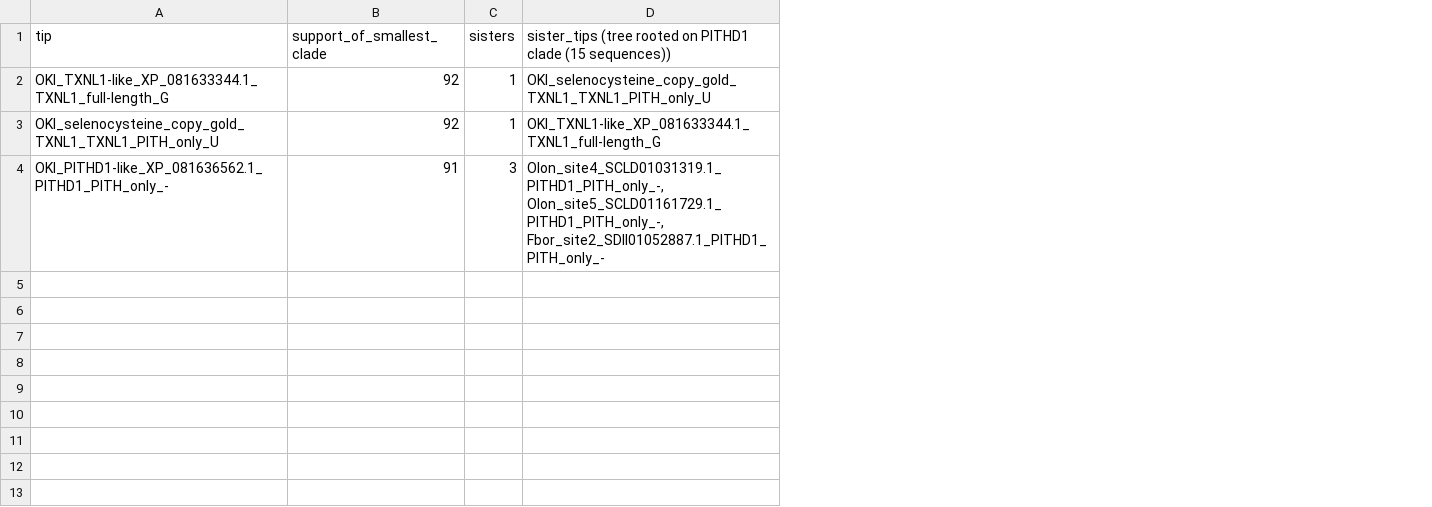
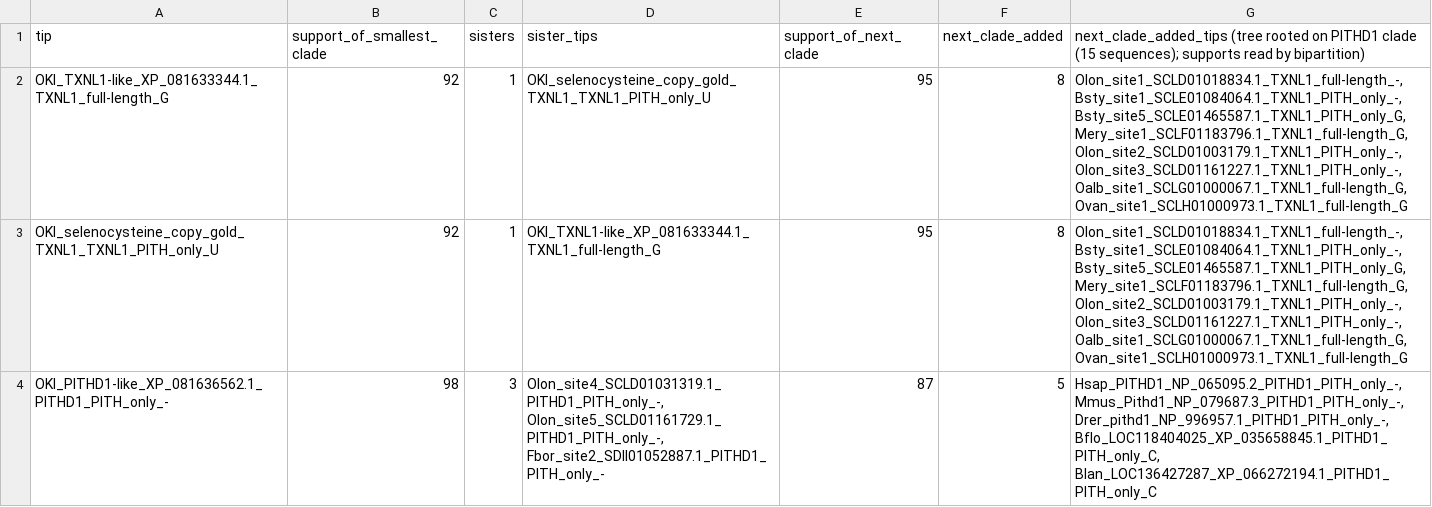
Before and after one commit to oist/LuscombeU_Oikopleura_Selenoproteins, a TSV file: results/tables/stage2_txnl1_paralogs_tree.tsv, drawn as a sheet; the diff names each change by its address in the sheet, - before the commit and + after, or states it on an @@ line.

Commit message:
Run txnl1-paralogs again

```diff
--- a/results/tables/stage2_txnl1_paralogs_tree.tsv
+++ b/results/tables/stage2_txnl1_paralogs_tree.tsv
+column E (support_of_next_clade), rows 2-4: 95 | 95 | 87
+column F (next_clade_added), rows 2-4: 8 | 8 | 5
+column G, rows 1-4: next_clade_added_tips (tree rooted on PITHD1 clade (15 sequences); supports read by bipartition) | Olon_site1_SCLD01018834.1_TXNL1_full-length_-, Bsty_site1_SCLE01084064.1_TXNL1_PITH_only_-, Bsty_site5_SCLE01465587.1_TXNL1_PITH_only_G, Mery_site1_SCLF01183796.1_TXNL1_full-length_G, Olon_site2_SCLD01003179.1_TXNL1_PITH_only_-, Olon_site3_SCLD01161227.1_TXNL1_PITH_only_-, Oalb_site1_SCLG01000067.1_TXNL1_full-length_G, Ovan_site1_SCLH01000973.1_TXNL1_full-length_G | Olon_site1_SCLD01018834.1_TXNL1_full-length_-, Bsty_site1_SCLE01084064.1_TXNL1_PITH_only_-, Bsty_site5_SCLE01465587.1_TXNL1_PITH_only_G, Mery_site1_SCLF01183796.1_TXNL1_full-length_G, Olon_site2_SCLD01003179.1_TXNL1_PITH_only_-, Olon_site3_SCLD01161227.1_TXNL1_PITH_only_-, Oalb_site1_SCLG01000067.1_TXNL1_full-length_G, Ovan_site1_SCLH01000973.1_TXNL1_full-length_G | Hsap_PITHD1_NP_065095.2_PITHD1_PITH_only_-, Mmus_Pithd1_NP_079687.3_PITHD1_PITH_only_-, Drer_pithd1_NP_996957.1_PITHD1_PITH_only_-, Bflo_LOC118404025_XP_035658845.1_PITHD1_PITH_only_C, Blan_LOC136427287_XP_066272194.1_PITHD1_PITH_only_C
-D1: sister_tips (tree rooted on PITHD1 clade (15 sequences))
+D1: sister_tips
-B4 (support_of_smallest_clade): 91
+B4 (support_of_smallest_clade): 98
```
Also changed, not shown: 8 other files.
